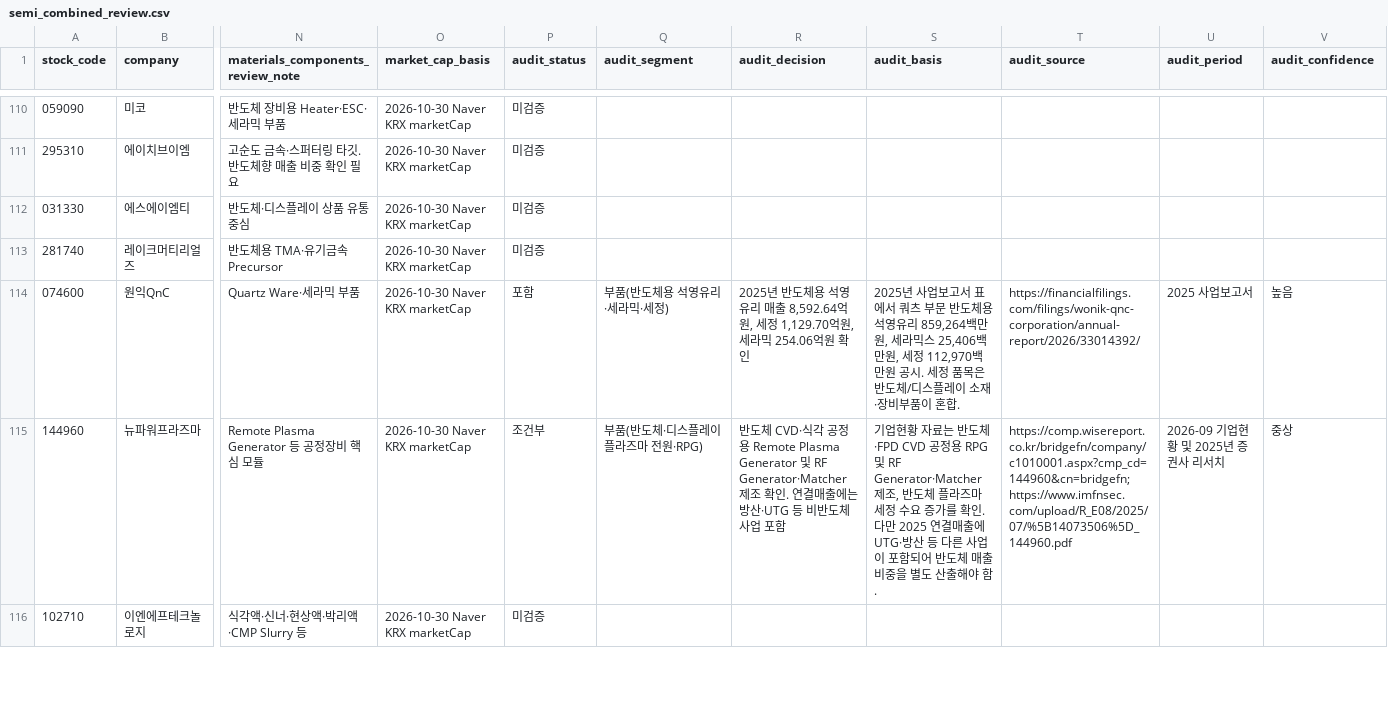
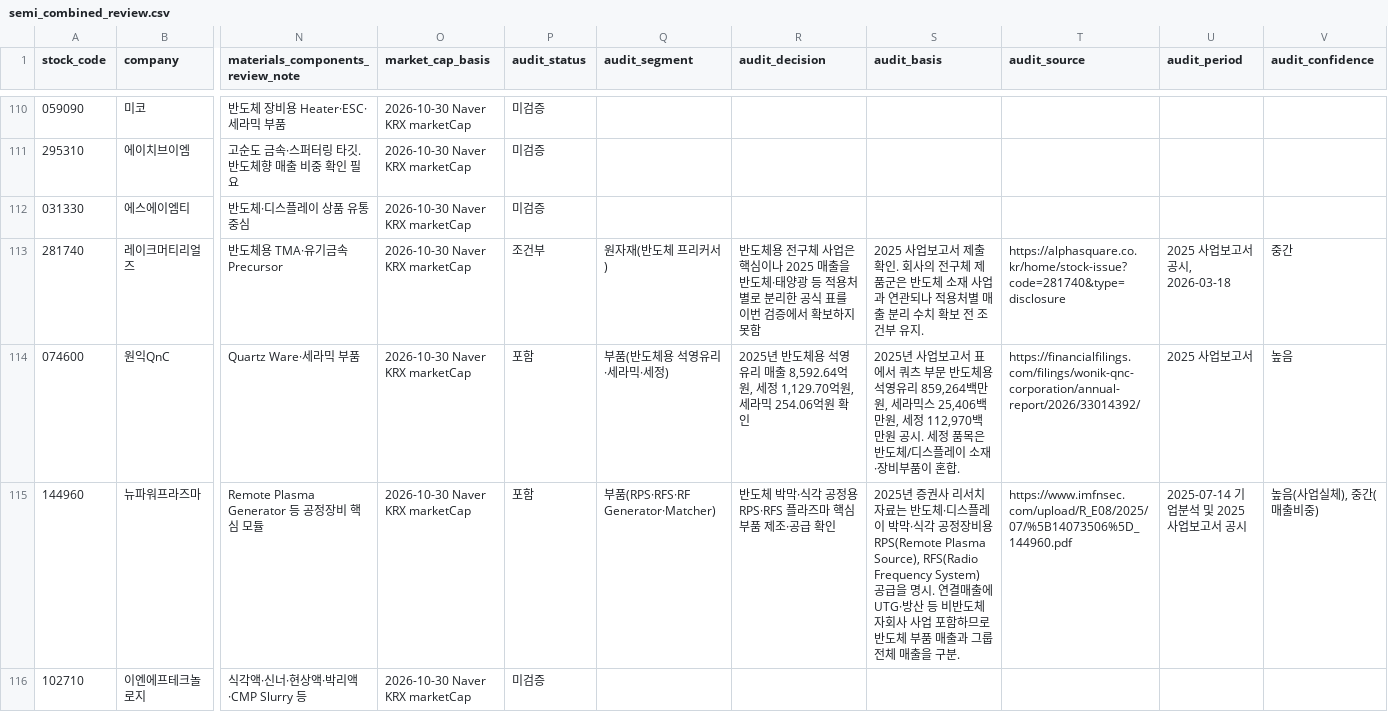
Before and after one commit to captaincatb-web/Sangsaengnews, a CSV file: scripts/semi_combined_review.csv, drawn as a sheet; only a part is shown, gaps mark what is left out; the diff covers the shown part only; the diff names each change by its address in the sheet, - before the commit and + after, or states it on an @@ line.

Commit message:
Audit semiconductor test PCBs, plasma components and specialty gases

```diff
--- a/scripts/semi_combined_review.csv
+++ b/scripts/semi_combined_review.csv
-P113 (audit_status): 미검증
+P113 (audit_status): 조건부
-Q113 (audit_segment): (empty)
+Q113 (audit_segment): 원자재(반도체 프리커서)
-R113 (audit_decision): (empty)
+R113 (audit_decision): 반도체용 전구체 사업은 핵심이나 2025 매출을 반도체·태양광 등 적용처별로 분리한 공식 표를 이번 검증에서 확보하지 못함
-S113 (audit_basis): (empty)
+S113 (audit_basis): 2025 사업보고서 제출 확인. 회사의 전구체 제품군은 반도체 소재 사업과 연관되나 적용처별 매출 분리 수치 확보 전 조건부 유지.
-T113 (audit_source): (empty)
+T113 (audit_source): https://alphasquare.co.kr/home/stock-issue?code=281740&type=disclosure
-U113 (audit_period): (empty)
+U113 (audit_period): 2025 사업보고서 공시, 2026-03-18
-V113 (audit_confidence): (empty)
+V113 (audit_confidence): 중간
-P115 (audit_status): 조건부
+P115 (audit_status): 포함
-Q115 (audit_segment): 부품(반도체·디스플레이 플라즈마 전원·RPG)
+Q115 (audit_segment): 부품(RPS·RFS·RF Generator·Matcher)
-R115 (audit_decision): 반도체 CVD·식각 공정용 Remote Plasma Generator 및 RF Generator·Matcher 제조 확인. 연결매출에는 방산·UTG 등 비반도체 사업 포함
+R115 (audit_decision): 반도체 박막·식각 공정용 RPS·RFS 플라즈마 핵심부품 제조·공급 확인
-S115 (audit_basis): 기업현황 자료는 반도체·FPD CVD 공정용 RPG 및 RF Generator·Matcher 제조, 반도체 플라즈마 세정 수요 증가를 확인. 다만 2025 연결매출에 UTG·방산 등 다른 사업이 포함되어 반도체 매출 비중을 별도 산출해야 함.
+S115 (audit_basis): 2025년 증권사 리서치 자료는 반도체·디스플레이 박막·식각 공정장비용 RPS(Remote Plasma Source), RFS(Radio Frequency System) 공급을 명시. 연결매출에 UTG·방산 등 비반도체 자회사 사업 포함하므로 반도체 부품 매출과 그룹 전체 매출을 구분.
-T115 (audit_source): https://comp.wisereport.co.kr/bridgefn/company/c1010001.aspx?cmp_cd=144960&cn=bridgefn;https://www.imfnsec.com/upload/R_E08/2025/07/%5B14073506%5D_144960.pdf
+T115 (audit_source): https://www.imfnsec.com/upload/R_E08/2025/07/%5B14073506%5D_144960.pdf
-U115 (audit_period): 2026-09 기업현황 및 2025년 증권사 리서치
+U115 (audit_period): 2025-07-14 기업분석 및 2025 사업보고서 공시
-V115 (audit_confidence): 중상
+V115 (audit_confidence): 높음(사업실체), 중간(매출비중)
```
Also changed, not shown: 35 edited cells elsewhere in this file.
